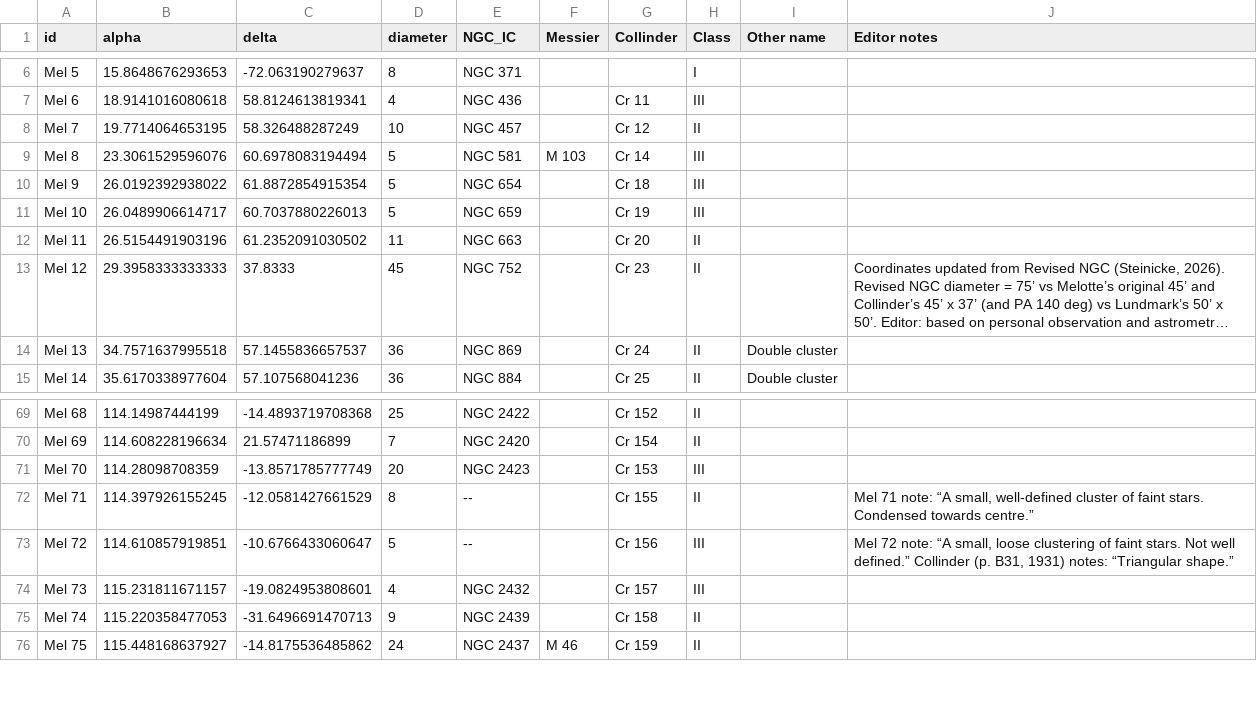
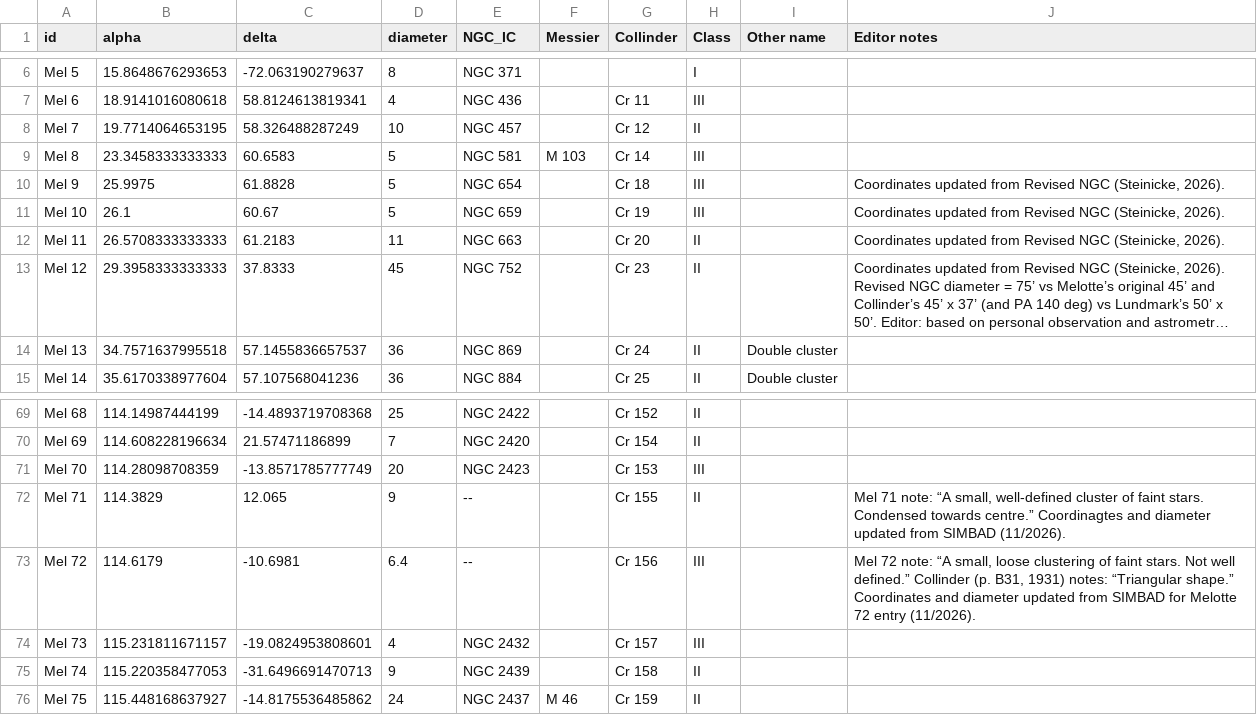
Before and after one commit to scottstirling/AnnotateImageExt, a CSV file: src/scripts/AnnotateImageExt/ext/catalogs/Melotte_starclusters-1915-for_PixInsight.csv, drawn as a sheet; only a part is shown, gaps mark what is left out; long unchanged cells end in …; the diff names each change by its address in the sheet, - before the commit and + after, or states it on an @@ line.

```diff
--- a/src/scripts/AnnotateImageExt/ext/catalogs/Melotte_starclusters-1915-for_PixInsight.csv
+++ b/src/scripts/AnnotateImageExt/ext/catalogs/Melotte_starclusters-1915-for_PixInsight.csv
-B9 (alpha): 23.3061529596076
+B9 (alpha): 23.3458333333333
-C9 (delta): 60.6978083194494
+C9 (delta): 60.6583
-B10 (alpha): 26.0192392938022
+B10 (alpha): 25.9975
-C10 (delta): 61.8872854915354
+C10 (delta): 61.8828
-J10:J12 (Editor notes): (empty)
+J10:J12 (Editor notes): Coordinates updated from Revised NGC (Steinicke, 2026).
-B11 (alpha): 26.0489906614717
+B11 (alpha): 26.1
-C11 (delta): 60.7037880226013
+C11 (delta): 60.67
-B12 (alpha): 26.5154491903196
+B12 (alpha): 26.5708333333333
-C12 (delta): 61.2352091030502
+C12 (delta): 61.2183
-B72 (alpha): 114.397926155245
+B72 (alpha): 114.3829
-C72 (delta): -12.0581427661529
+C72 (delta): 12.065
-D72 (diameter): 8
+D72 (diameter): 9
-J72 (Editor notes): …towards centre.”
+J72 (Editor notes): …towards centre.” Coordinagtes and diameter updated from SIMBAD (11/2026).
-B73 (alpha): 114.610857919851
+B73 (alpha): 114.6179
-C73 (delta): -10.6766433060647
+C73 (delta): -10.6981
-D73 (diameter): 5
+D73 (diameter): 6.4
-J73 (Editor notes): …“Triangular shape.”
+J73 (Editor notes): …“Triangular shape.” Coordinates and diameter updated from SIMBAD for Melotte 72 entry (11/2026).
```
Also changed, not shown: src/scripts/AnnotateImageExt/ext/catalogs/Collinder-Open-Clusters-1931-for-PixInsight.csv.
